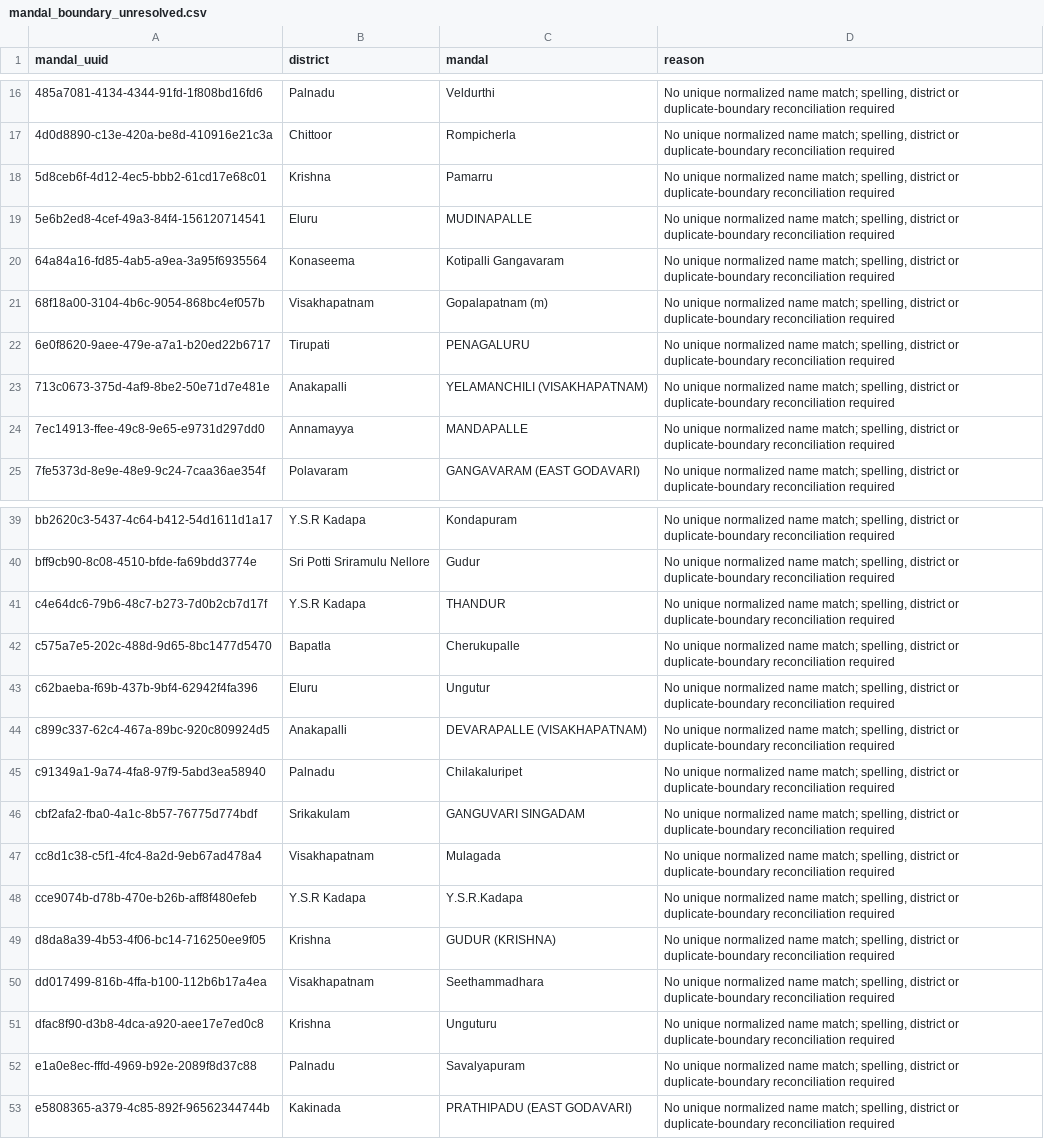
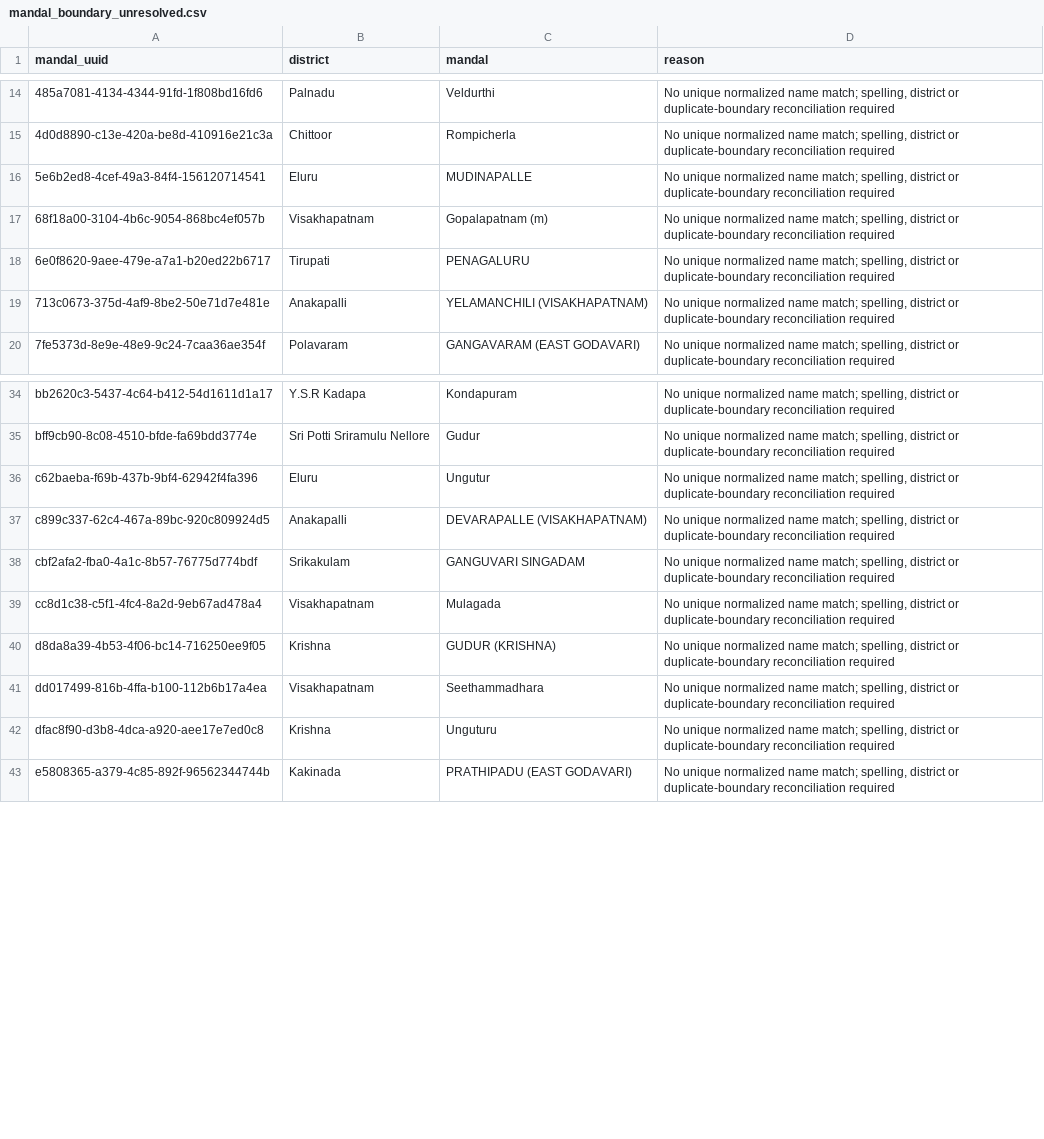
Before and after one commit to prucodes/ap-groundwater-fusion, a CSV file: phase3_levels/data/mandal_boundary_unresolved.csv, drawn as a sheet; only a part is shown, gaps mark what is left out; the diff covers the shown part only.

```diff
--- a/phase3_levels/data/mandal_boundary_unresolved.csv
+++ b/phase3_levels/data/mandal_boundary_unresolved.csv
@@ -17,5 +15,3 @@ mandal_uuid,district,mandal,reason
 4d0d8890-c13e-420a-be8d-410916e21c3a,Chittoor,Rompicherla,"No unique normalized name match; spelling, district or duplicate-boundary reconciliation required"
-5d8ceb6f-4d12-4ec5-bbb2-61cd17e68c01,Krishna,Pamarru,"No unique normalized name match; spelling, district or duplicate-boundary reconciliation required"
 5e6b2ed8-4cef-49a3-84f4-156120714541,Eluru,MUDINAPALLE,"No unique normalized name match; spelling, district or duplicate-boundary reconciliation required"
-64a84a16-fd85-4ab5-a9ea-3a95f6935564,Konaseema,Kotipalli Gangavaram,"No unique normalized name match; spelling, district or duplicate-boundary reconciliation required"
 68f18a00-3104-4b6c-9054-868bc4ef057b,Visakhapatnam,Gopalapatnam (m),"No unique normalized name match; spelling, district or duplicate-boundary reconciliation required"
@@ -23,3 +19,2 @@ mandal_uuid,district,mandal,reason
 713c0673-375d-4af9-8be2-50e71d7e481e,Anakapalli,YELAMANCHILI (VISAKHAPATNAM),"No unique normalized name match; spelling, district or duplicate-boundary reconciliation required"
-7ec14913-ffee-49c8-9e65-e9731d297dd0,Annamayya,MANDAPALLE,"No unique normalized name match; spelling, district or duplicate-boundary reconciliation required"
 7fe5373d-8e9e-48e9-9c24-7caa36ae354f,Polavaram,GANGAVARAM (EAST GODAVARI),"No unique normalized name match; spelling, district or duplicate-boundary reconciliation required"
@@ -40,10 +35,6 @@ bb2620c3-5437-4c64-b412-54d1611d1a17,Y.S.R Kadapa,Kondapuram,"No unique normaliz
 bff9cb90-8c08-4510-bfde-fa69bdd3774e,Sri Potti Sriramulu Nellore,Gudur,"No unique normalized name match; spelling, district or duplicate-boundary reconciliation required"
-c4e64dc6-79b6-48c7-b273-7d0b2cb7d17f,Y.S.R Kadapa,THANDUR,"No unique normalized name match; spelling, district or duplicate-boundary reconciliation required"
-c575a7e5-202c-488d-9d65-8bc1477d5470,Bapatla,Cherukupalle,"No unique normalized name match; spelling, district or duplicate-boundary reconciliation required"
 c62baeba-f69b-437b-9bf4-62942f4fa396,Eluru,Ungutur,"No unique normalized name match; spelling, district or duplicate-boundary reconciliation required"
 c899c337-62c4-467a-89bc-920c809924d5,Anakapalli,DEVARAPALLE (VISAKHAPATNAM),"No unique normalized name match; spelling, district or duplicate-boundary reconciliation required"
-c91349a1-9a74-4fa8-97f9-5abd3ea58940,Palnadu,Chilakaluripet,"No unique normalized name match; spelling, district or duplicate-boundary reconciliation required"
 cbf2afa2-fba0-4a1c-8b57-76775d774bdf,Srikakulam,GANGUVARI SINGADAM,"No unique normalized name match; spelling, district or duplicate-boundary reconciliation required"
 cc8d1c38-c5f1-4fc4-8a2d-9eb67ad478a4,Visakhapatnam,Mulagada,"No unique normalized name match; spelling, district or duplicate-boundary reconciliation required"
-cce9074b-d78b-470e-b26b-aff8f480efeb,Y.S.R Kadapa,Y.S.R.Kadapa,"No unique normalized name match; spelling, district or duplicate-boundary reconciliation required"
 d8da8a39-4b53-4f06-bc14-716250ee9f05,Krishna,GUDUR (KRISHNA),"No unique normalized name match; spelling, district or duplicate-boundary reconciliation required"
@@ -51,3 +42,2 @@ dd017499-816b-4ffa-b100-112b6b17a4ea,Visakhapatnam,Seethammadhara,"No unique nor
 dfac8f90-d3b8-4dca-a920-aee17e7ed0c8,Krishna,Unguturu,"No unique normalized name match; spelling, district or duplicate-boundary reconciliation required"
-e1a0e8ec-fffd-4969-b92e-2089f8d37c88,Palnadu,Savalyapuram,"No unique normalized name match; spelling, district or duplicate-boundary reconciliation required"
 e5808365-a379-4c85-892f-96562344744b,Kakinada,PRATHIPADU (EAST GODAVARI),"No unique normalized name match; spelling, district or duplicate-boundary reconciliation required"
```
Also changed, not shown: 2 removed rows elsewhere in this file, phase3_levels/data/mandal_boundary_aliases.csv, 15 other files.
